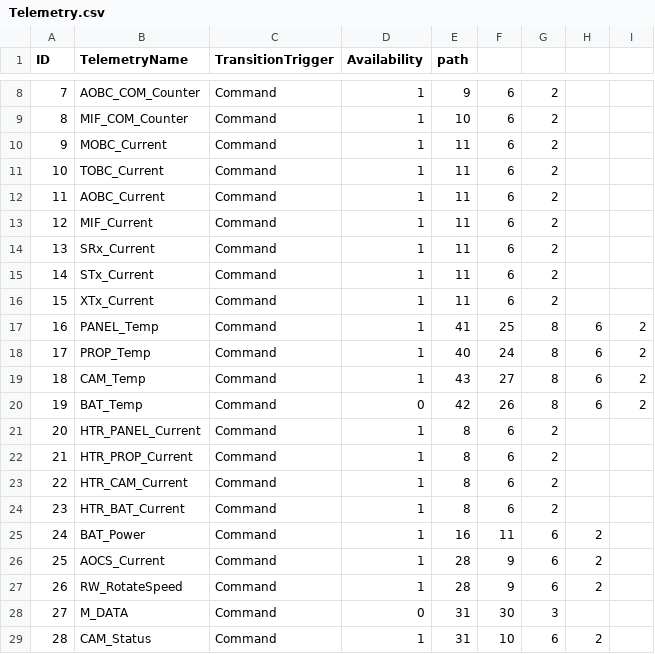
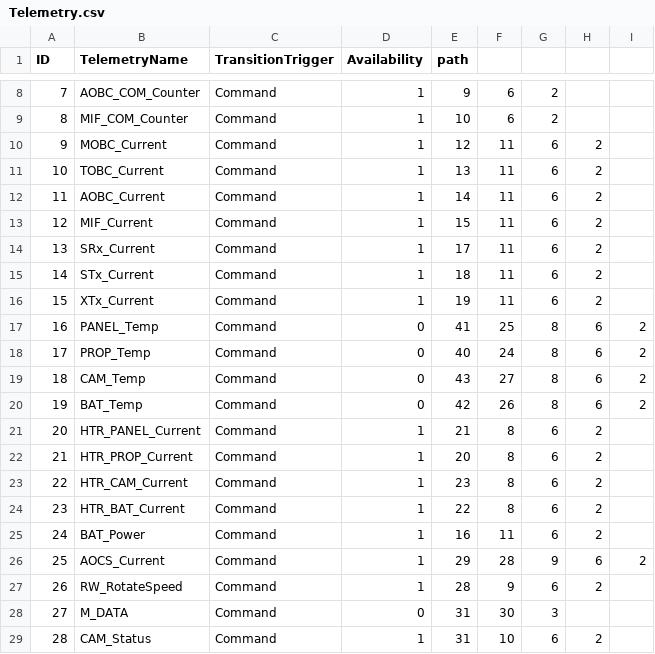
Before and after one commit to ShingoNishimoto/Thesis_src, a CSV file: csv/Telemetry.csv, drawn as a sheet; only a part is shown, gaps mark what is left out.

```diff
--- a/csv/Telemetry.csv
+++ b/csv/Telemetry.csv
@@ -9,19 +9,19 @@ ID,TelemetryName,TransitionTrigger,Availability,path,,,,
 8,MIF_COM_Counter,Command,1,10,6,2,,
-9,MOBC_Current,Command,1,11,6,2,,
-10,TOBC_Current,Command,1,11,6,2,,
-11,AOBC_Current,Command,1,11,6,2,,
-12,MIF_Current,Command,1,11,6,2,,
-13,SRx_Current,Command,1,11,6,2,,
-14,STx_Current,Command,1,11,6,2,,
-15,XTx_Current,Command,1,11,6,2,,
-16,PANEL_Temp,Command,1,41,25,8,6,2
-17,PROP_Temp,Command,1,40,24,8,6,2
-18,CAM_Temp,Command,1,43,27,8,6,2
+9,MOBC_Current,Command,1,12,11,6,2,
+10,TOBC_Current,Command,1,13,11,6,2,
+11,AOBC_Current,Command,1,14,11,6,2,
+12,MIF_Current,Command,1,15,11,6,2,
+13,SRx_Current,Command,1,17,11,6,2,
+14,STx_Current,Command,1,18,11,6,2,
+15,XTx_Current,Command,1,19,11,6,2,
+16,PANEL_Temp,Command,0,41,25,8,6,2
+17,PROP_Temp,Command,0,40,24,8,6,2
+18,CAM_Temp,Command,0,43,27,8,6,2
 19,BAT_Temp,Command,0,42,26,8,6,2
-20,HTR_PANEL_Current,Command,1,8,6,2,,
-21,HTR_PROP_Current,Command,1,8,6,2,,
-22,HTR_CAM_Current,Command,1,8,6,2,,
-23,HTR_BAT_Current,Command,1,8,6,2,,
+20,HTR_PANEL_Current,Command,1,21,8,6,2,
+21,HTR_PROP_Current,Command,1,20,8,6,2,
+22,HTR_CAM_Current,Command,1,23,8,6,2,
+23,HTR_BAT_Current,Command,1,22,8,6,2,
 24,BAT_Power,Command,1,16,11,6,2,
-25,AOCS_Current,Command,1,28,9,6,2,
+25,AOCS_Current,Command,1,29,28,9,6,2
 26,RW_RotateSpeed,Command,1,28,9,6,2,
```
Also changed, not shown: csv/Command.csv, csv/Components.csv, 8 other files.
